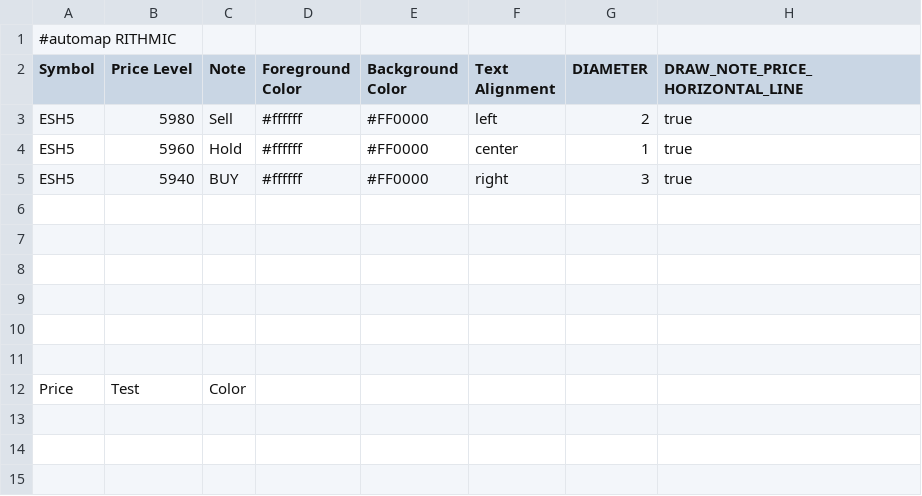
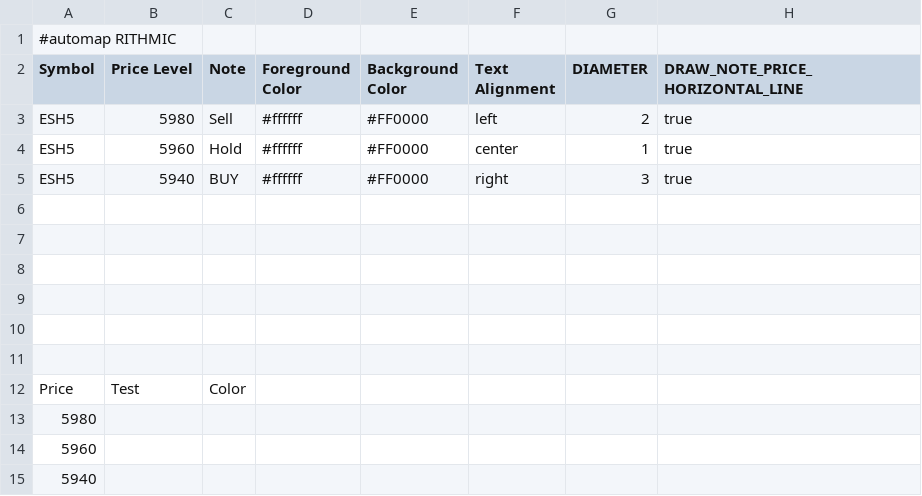
Before and after one commit to jdrochester/BookmapCloudSync, a CSV file: custom_notes.csv, drawn as a sheet.

Commit message:
Auto update from Google Sheets

```diff
--- a/custom_notes.csv
+++ b/custom_notes.csv
@@ -12 +12,4 @@
 "Price","Test","Color","","","","",""
+"5980","","","","","","",""
+"5960","","","","","","",""
+"5940","","","","","","",""
```
